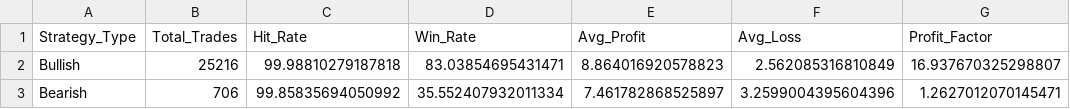
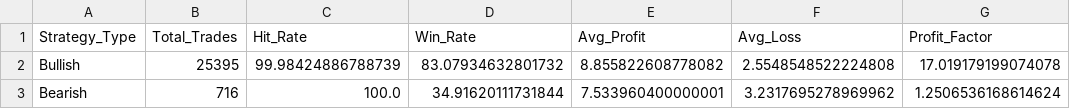
Before and after one commit to TeneikaAskew/stocks, a CSV file: earnings_options_analytics/outputs/csv_reports/strategy_type.csv, drawn as a sheet.

```diff
--- a/earnings_options_analytics/outputs/csv_reports/strategy_type.csv
+++ b/earnings_options_analytics/outputs/csv_reports/strategy_type.csv
@@ -1,3 +1,3 @@
 Strategy_Type,Total_Trades,Hit_Rate,Win_Rate,Avg_Profit,Avg_Loss,Profit_Factor
-Bullish,25216,99.98810279187818,83.03854695431471,8.864016920578823,2.562085316810849,16.937670325298807
-Bearish,706,99.85835694050992,35.552407932011334,7.461782868525897,3.2599004395604396,1.2627012070145471
+Bullish,25395,99.98424886788739,83.07934632801732,8.855822608778082,2.5548548522224808,17.019179199074078
+Bearish,716,100.0,34.91620111731844,7.533960400000001,3.2317695278969962,1.2506536168614624
```
Also changed, not shown: earnings_options_analytics/outputs/csv_reports/earnings_timing_optimal_days.csv, earnings_options_analytics/outputs/csv_reports/indicator_combinations.csv, 27 other files.
